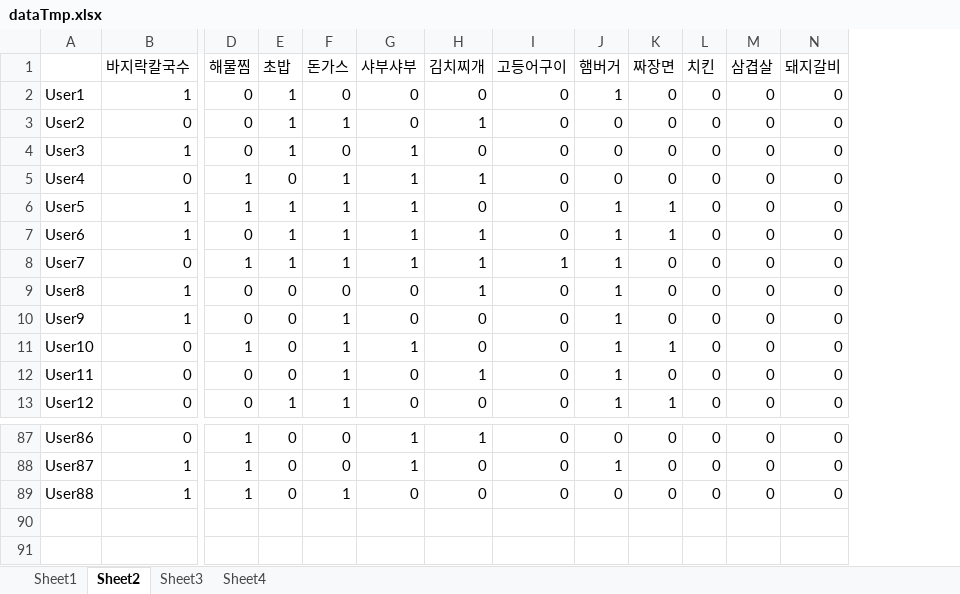
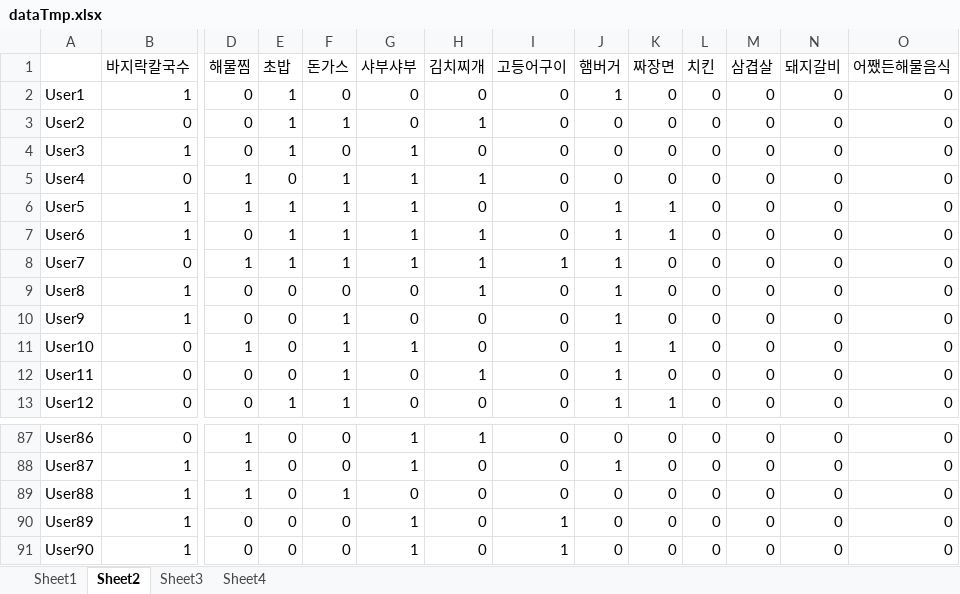
Before and after one commit to SSAFY-B305J/Hyodokebi, an Excel workbook: ml/models/data/dataTmp.xlsx, sheet Sheet2, drawn as a sheet; only a part is shown, gaps mark what is left out; values as stored, in another font and other column widths than the file's, no borders; rows hold the shown columns only; the diff names each change by its address in the sheet, - before the commit and + after, or states it on an @@ line.

```diff
--- a/ml/models/data/dataTmp.xlsx (sheet Sheet2)
+++ b/ml/models/data/dataTmp.xlsx (sheet Sheet2)
+column O (어쨌든해물음식), rows 2-13: all 0; rows 87-89: all 0
+row 90: User89 | 1 | 0 | 0 | 0 | 1 | 0 | 1 | 0 | 0 | 0 | 0 | 0 | 0
+row 91: User90 | 1 | 0 | 0 | 0 | 1 | 0 | 1 | 0 | 0 | 0 | 0 | 0 | 0
```
Also changed, not shown: sheet Sheet1, 1 other file.
